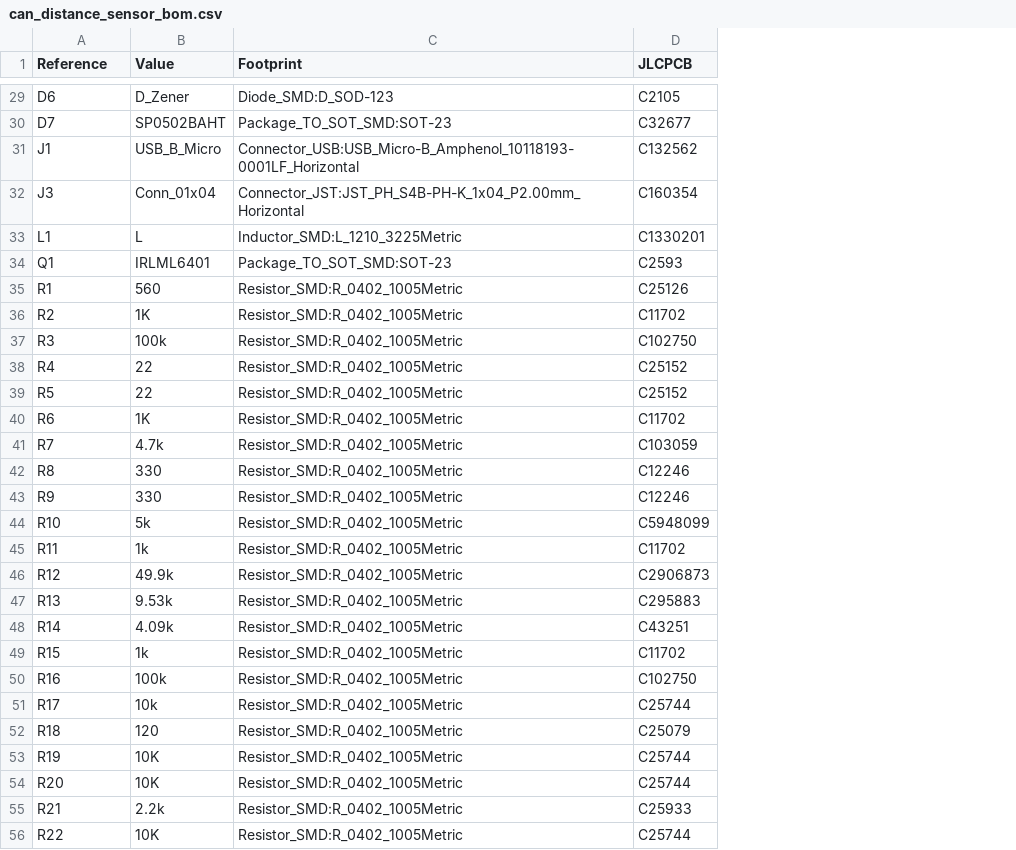
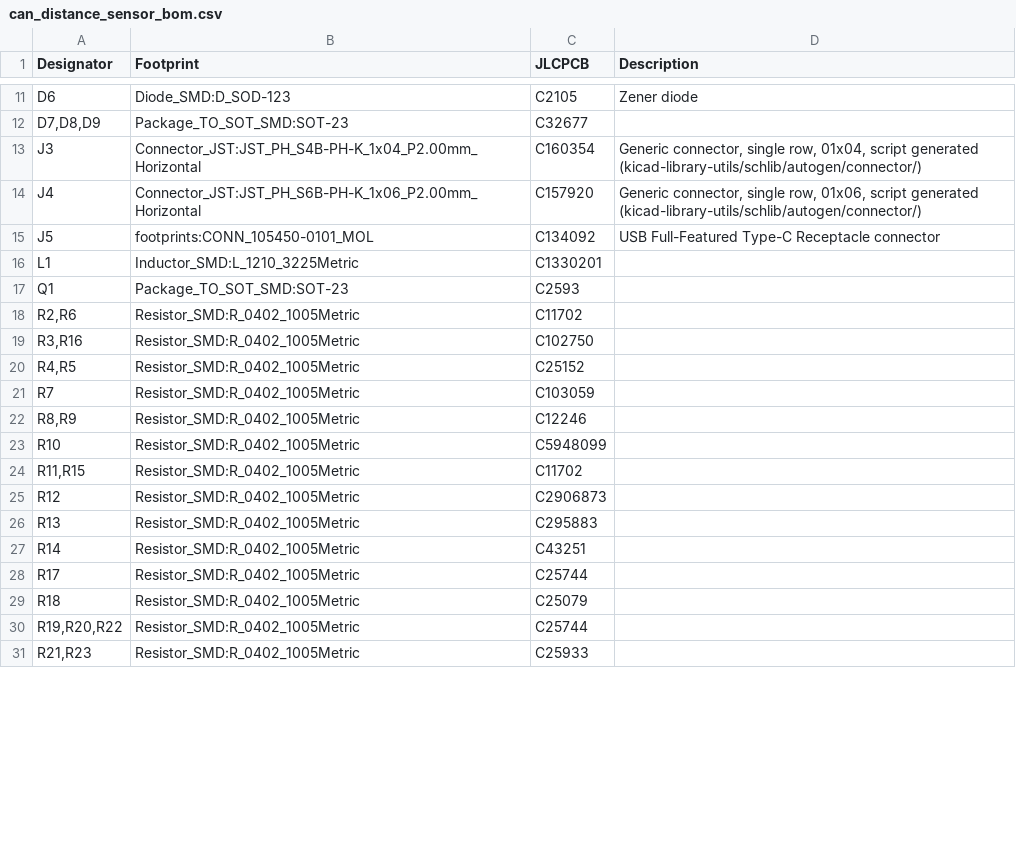
Before and after one commit to nlbutts/can_distance_sensor, a CSV file: electronics/bom/can_distance_sensor_bom.csv, drawn as a sheet; only a part is shown, gaps mark what is left out; removed rows and columns are numbered as before the commit, all else as after; the diff covers the shown part only; the diff names each change by its address in the sheet, - before the commit and + after, or states it on an @@ line.

```diff
--- a/electronics/bom/can_distance_sensor_bom.csv
+++ b/electronics/bom/can_distance_sensor_bom.csv
-column B (Value), rows 29-30: D_Zener | SP0502BAHT; rows 32-34: Conn_01x04 | L | IRLML6401; rows 36-38: 1K | 100k | 22; rows 41-42: 4.7k | 330; rows 44-48: 5k | 1k | 49.9k | 9.53k | 4.09k; rows 51-53: 10k | 120 | 10K; row 55: 2.2k
+column D (Description), rows 11-13: Zener diode |  | Generic connector, single row, 01x04, script generated (kicad-library-utils/schlib/autogen/connector/)
-A1: Reference
+A1: Designator
-A12 (Designator): D7
+A12 (Designator): D7,D8,D9
-row 31: J1 | USB_B_Micro | Connector_USB:USB_Micro-B_Amphenol_10118193-0001LF_Horizontal | C132562
+row 14: J4 | Connector_JST:JST_PH_S6B-PH-K_1x06_P2.00mm_Horizontal | C157920 | Generic connector, single row, 01x06, script generated (kicad-library-utils/schlib/autogen/connector/)
+row 15: J5 | footprints:CONN_105450-0101_MOL | C134092 | USB Full-Featured Type-C Receptacle connector
-row 35: R1 | 560 | Resistor_SMD:R_0402_1005Metric | C25126
-A18 (Designator): R2
+A18 (Designator): R2,R6
-A19 (Designator): R3
+A19 (Designator): R3,R16
-A20 (Designator): R4
+A20 (Designator): R4,R5
-row 39: R5 | 22 | Resistor_SMD:R_0402_1005Metric | C25152
-row 40: R6 | 1K | Resistor_SMD:R_0402_1005Metric | C11702
-A22 (Designator): R8
+A22 (Designator): R8,R9
-row 43: R9 | 330 | Resistor_SMD:R_0402_1005Metric | C12246
-A24 (Designator): R11
+A24 (Designator): R11,R15
-row 49: R15 | 1k | Resistor_SMD:R_0402_1005Metric | C11702
-row 50: R16 | 100k | Resistor_SMD:R_0402_1005Metric | C102750
-A30 (Designator): R19
+A30 (Designator): R19,R20,R22
-row 54: R20 | 10K | Resistor_SMD:R_0402_1005Metric | C25744
-A31 (Designator): R21
+A31 (Designator): R21,R23
-row 56: R22 | 10K | Resistor_SMD:R_0402_1005Metric | C25744
```
Also changed, not shown: 1 added row, 21 removed rows and 7 edited cells elsewhere in this file, electronics/bom/can_distance_sensor-top-pos.csv, electronics/bom/can_distance_sensor-top-pos_jlcpcb.csv, 3 other files.
